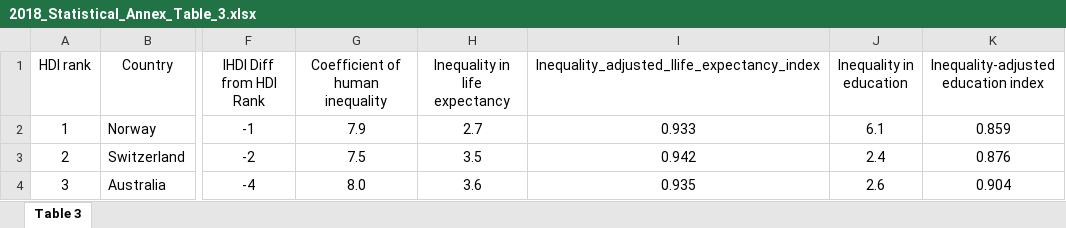
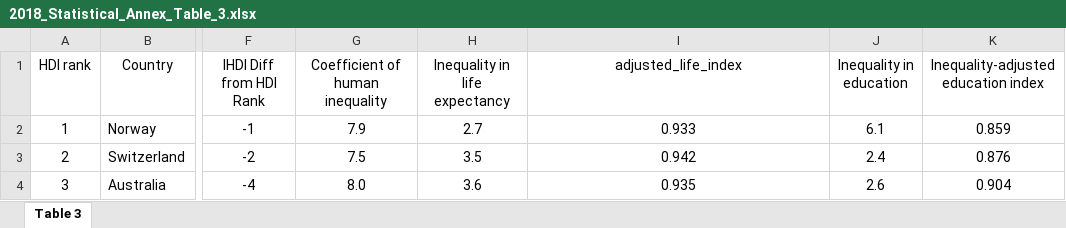
Before and after one commit to stat697-s19/team-3_project_repo, an Excel workbook: data/2018_Statistical_Annex_Table_3.xlsx, sheet Table 3, drawn as a sheet; only a part is shown, gaps mark what is left out; values as stored, in another font and other column widths than the file's, no borders; the diff names each change by its address in the sheet, - before the commit and + after, or states it on an @@ line.

Commit message:
Update 2018_Statistical_Annex_Table_3.xlsx

```diff
--- a/data/2018_Statistical_Annex_Table_3.xlsx (sheet Table 3)
+++ b/data/2018_Statistical_Annex_Table_3.xlsx (sheet Table 3)
-I1: Inequality_adjusted_llife_expectancy_index
+I1: adjusted_life_index
```
